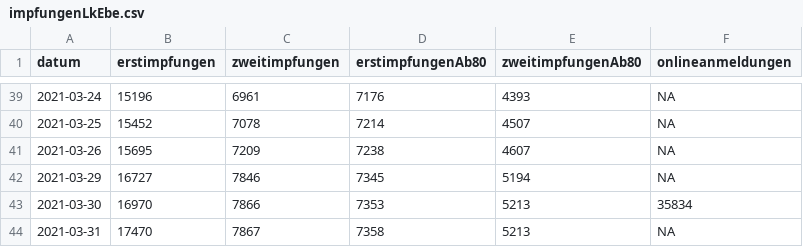
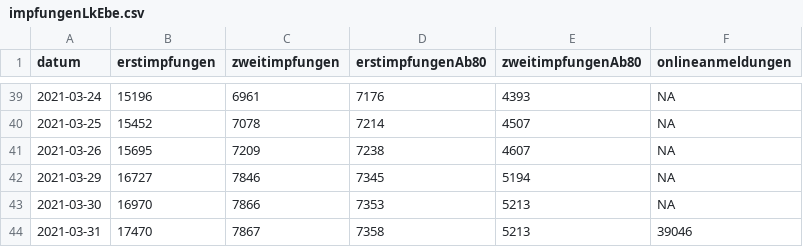
Before and after one commit to fxedel/vaterstetten-in-zahlen, a CSV file: data/lra-ebe-corona/impfungenLkEbe.csv, drawn as a sheet; only a part is shown, gaps mark what is left out.

Commit message:
Fix registrations

```diff
--- a/data/lra-ebe-corona/impfungenLkEbe.csv
+++ b/data/lra-ebe-corona/impfungenLkEbe.csv
@@ -42,3 +42,3 @@
 2021-03-29,16727,7846,7345,5194,NA
-2021-03-30,16970,7866,7353,5213,35834
-2021-03-31,17470,7867,7358,5213,NA
+2021-03-30,16970,7866,7353,5213,NA
+2021-03-31,17470,7867,7358,5213,39046
```
